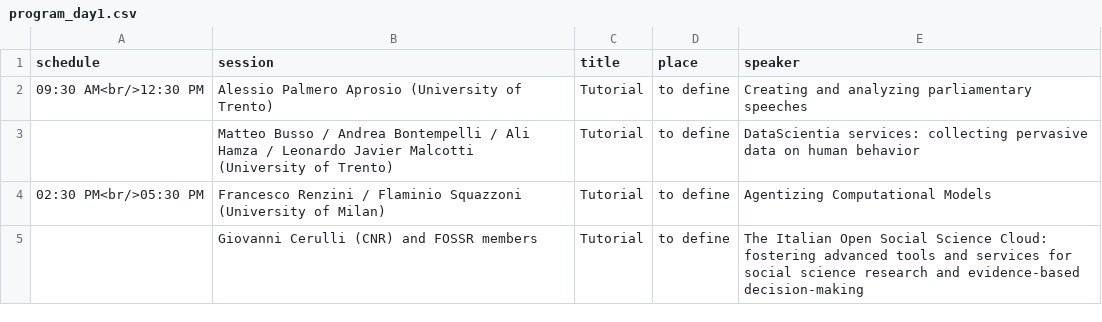
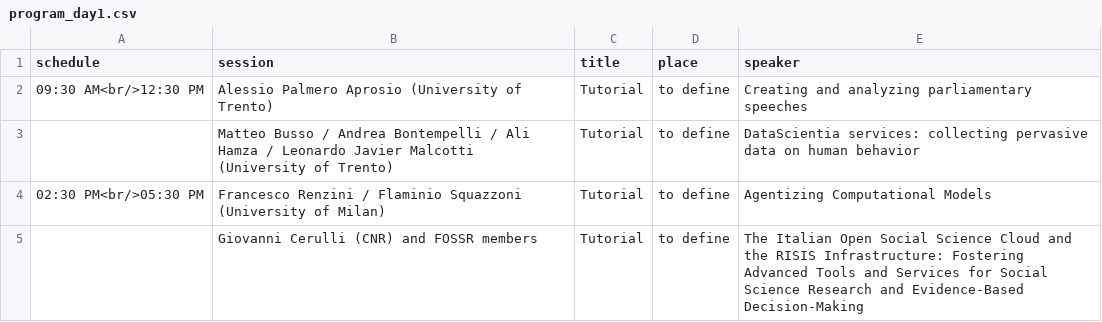
Before and after one commit to CS2Italy/conference, a CSV file: docs/_data/program_day1.csv, drawn as a sheet.

Commit message:
Update program_day1.csv

```diff
--- a/docs/_data/program_day1.csv
+++ b/docs/_data/program_day1.csv
@@ -4,2 +4,2 @@ schedule,session,title,place,speaker
 02:30 PM<br/>05:30 PM,Francesco Renzini / Flaminio Squazzoni (University of Milan),Tutorial,to define,Agentizing Computational Models
-,Giovanni Cerulli (CNR) and FOSSR members,Tutorial,to define,The Italian Open Social Science Cloud: fostering advanced tools and services for social science research and evidence-based decision-making
+,Giovanni Cerulli (CNR) and FOSSR members,Tutorial,to define,The Italian Open Social Science Cloud and the RISIS Infrastructure: Fostering Advanced Tools and Services for Social Science Research and Evidence-Based Decision-Making
```
